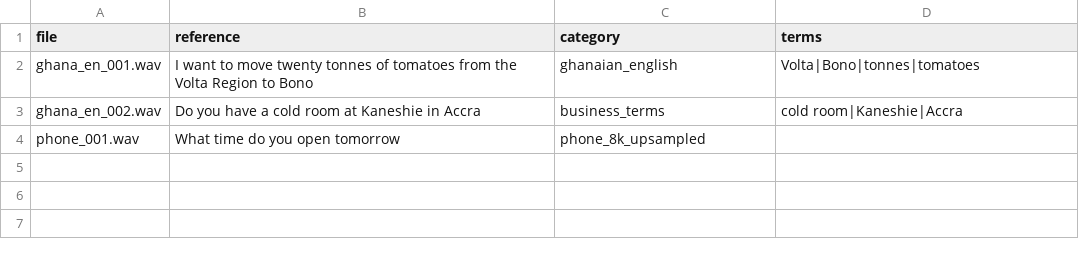
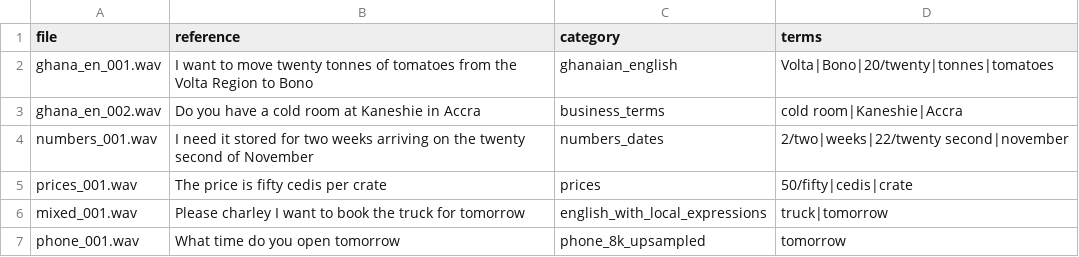
Before and after one commit to Asap987/AI-Business-Platform, a CSV file: backend/scripts/stt_eval_manifest.example.csv, drawn as a sheet.

```diff
--- a/backend/scripts/stt_eval_manifest.example.csv
+++ b/backend/scripts/stt_eval_manifest.example.csv
@@ -1,4 +1,7 @@
 file,reference,category,terms
-ghana_en_001.wav,I want to move twenty tonnes of tomatoes from the Volta Region to Bono,ghanaian_english,Volta|Bono|tonnes|tomatoes
+ghana_en_001.wav,I want to move twenty tonnes of tomatoes from the Volta Region to Bono,ghanaian_english,Volta|Bono|20/twenty|tonnes|tomatoes
 ghana_en_002.wav,Do you have a cold room at Kaneshie in Accra,business_terms,cold room|Kaneshie|Accra
-phone_001.wav,What time do you open tomorrow,phone_8k_upsampled,
+numbers_001.wav,I need it stored for two weeks arriving on the twenty second of November,numbers_dates,2/two|weeks|22/twenty second|november
+prices_001.wav,The price is fifty cedis per crate,prices,50/fifty|cedis|crate
+mixed_001.wav,Please charley I want to book the truck for tomorrow,english_with_local_expressions,truck|tomorrow
+phone_001.wav,What time do you open tomorrow,phone_8k_upsampled,tomorrow
```
Also changed, not shown: 10 other files.
